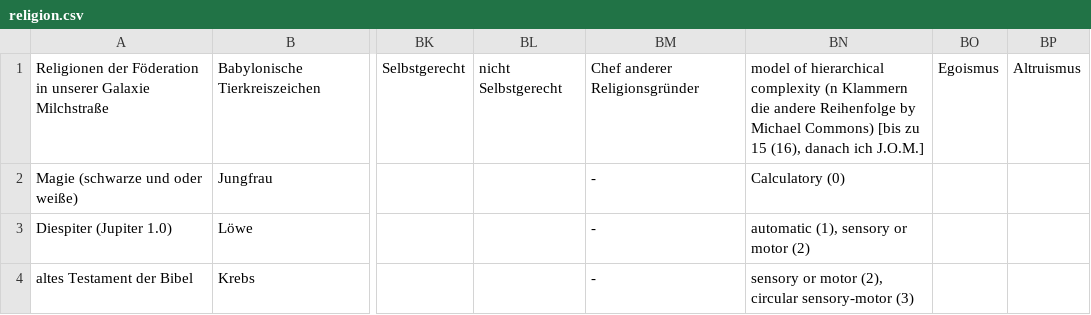
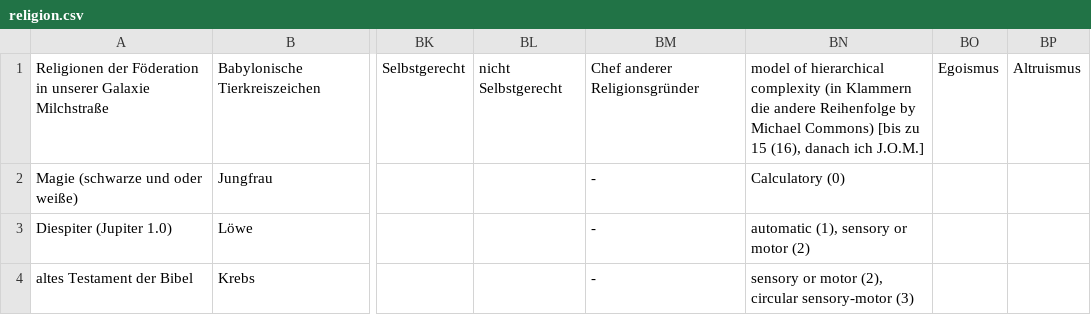
Before and after one commit to githubuser2000/reta-23-07-20, a CSV file: religion.csv, drawn as a sheet; only a part is shown, gaps mark what is left out; the diff names each change by its address in the sheet, - before the commit and + after, or states it on an @@ line.

Commit message:
reli csv

```diff
--- a/religion.csv
+++ b/religion.csv
-BN1: …hierarchical complexity (n Klammern die…
+BN1: …hierarchical complexity (in Klammern die…
```
